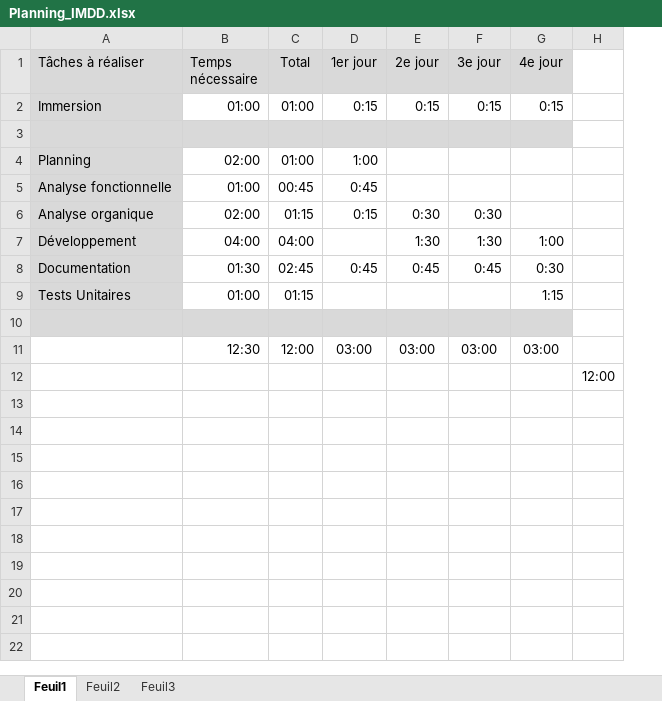
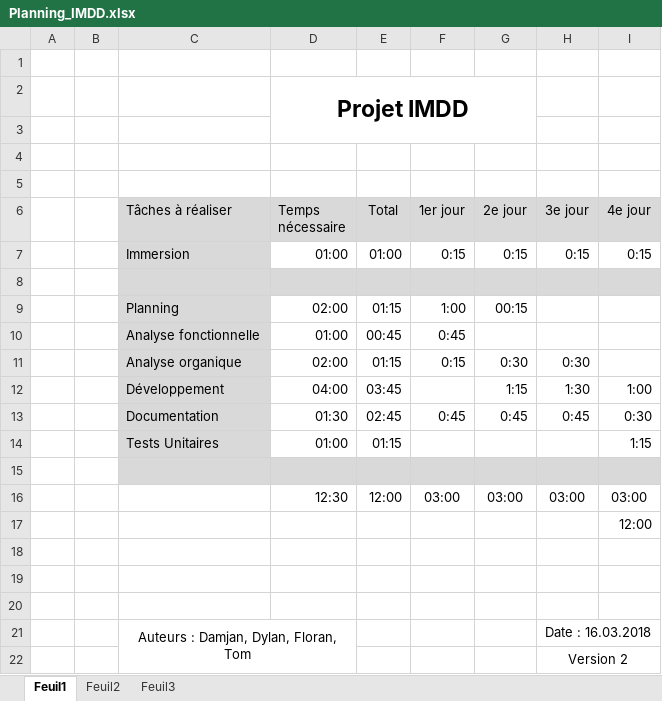
Before and after one commit to dario-cfpt/IMDD, an Excel workbook: IMDD/Document/Planning_IMDD.xlsx, sheet Feuil1, drawn as a sheet; values as stored, in another font and other column widths than the file's, no borders; conditional formats not drawn; removed rows and columns are numbered as before the commit, all else as after; the diff names each change by its address in the sheet, - before the commit and + after, or states it on an @@ line.

```diff
--- a/IMDD/Document/Planning_IMDD.xlsx (sheet Feuil1)
+++ b/IMDD/Document/Planning_IMDD.xlsx (sheet Feuil1)
+column A, empty
+column B, empty
-column H, row 12: 12:00
+row 1: (empty)
+row 2:  |  |  | Projet IMDD
+row 3: (empty)
+row 4: (empty)
+row 5: (empty)
-E9 (Total): 01:00
+E9 (Total): 01:15
-G9 (2e jour): (empty)
+G9 (2e jour): 00:15
-E12 (Total): 04:00
+E12 (Total): 03:45
-G12 (2e jour): 1:30
+G12 (2e jour): 1:15
+row 17:  |  |  |  |  |  |  |  | 12:00
+row 19: (empty)
+row 20: (empty)
+row 21:  |  | Auteurs : Damjan, Dylan, Floran, Tom |  |  |  |  | Date : 16.03.2018
+row 22:  |  |  |  |  |  |  | Version 2
```
Also changed, not shown: formulas that keep their value, 3 other files.
